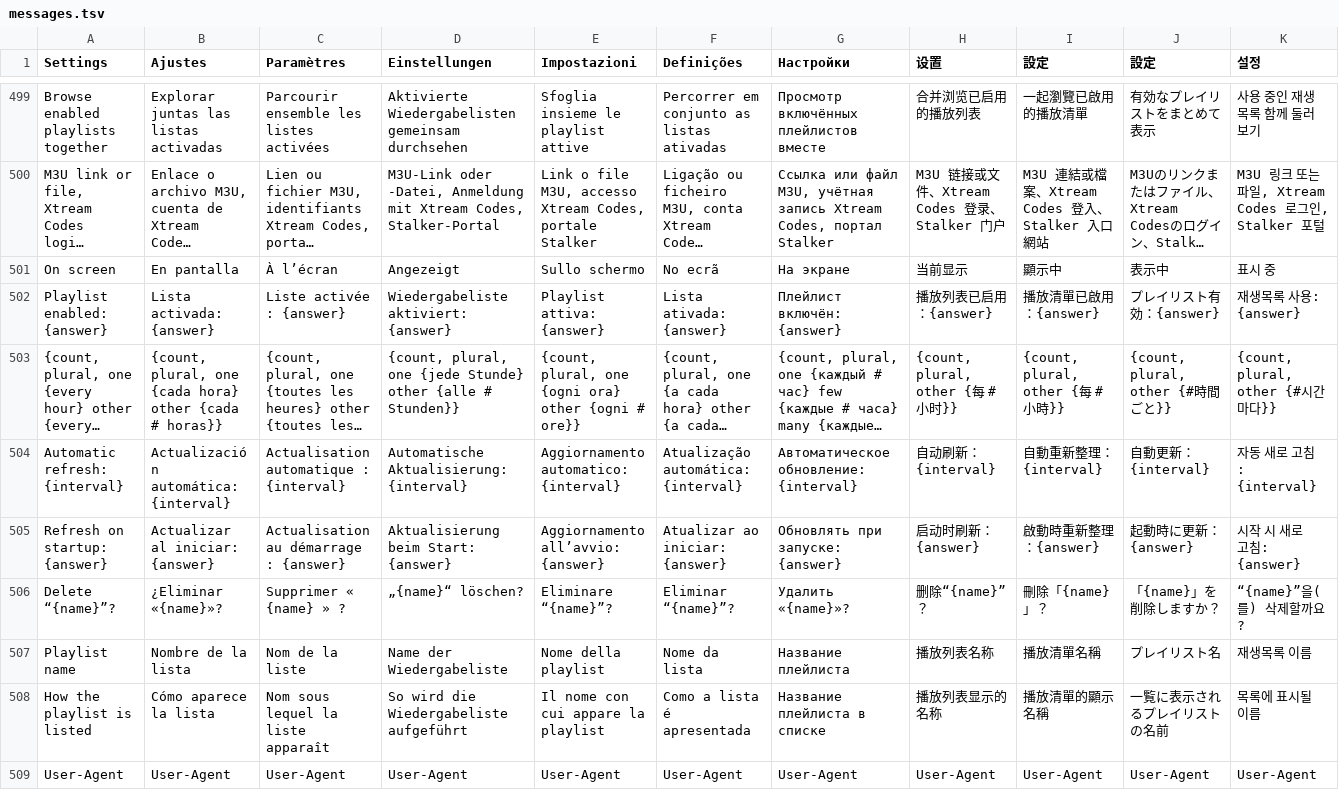
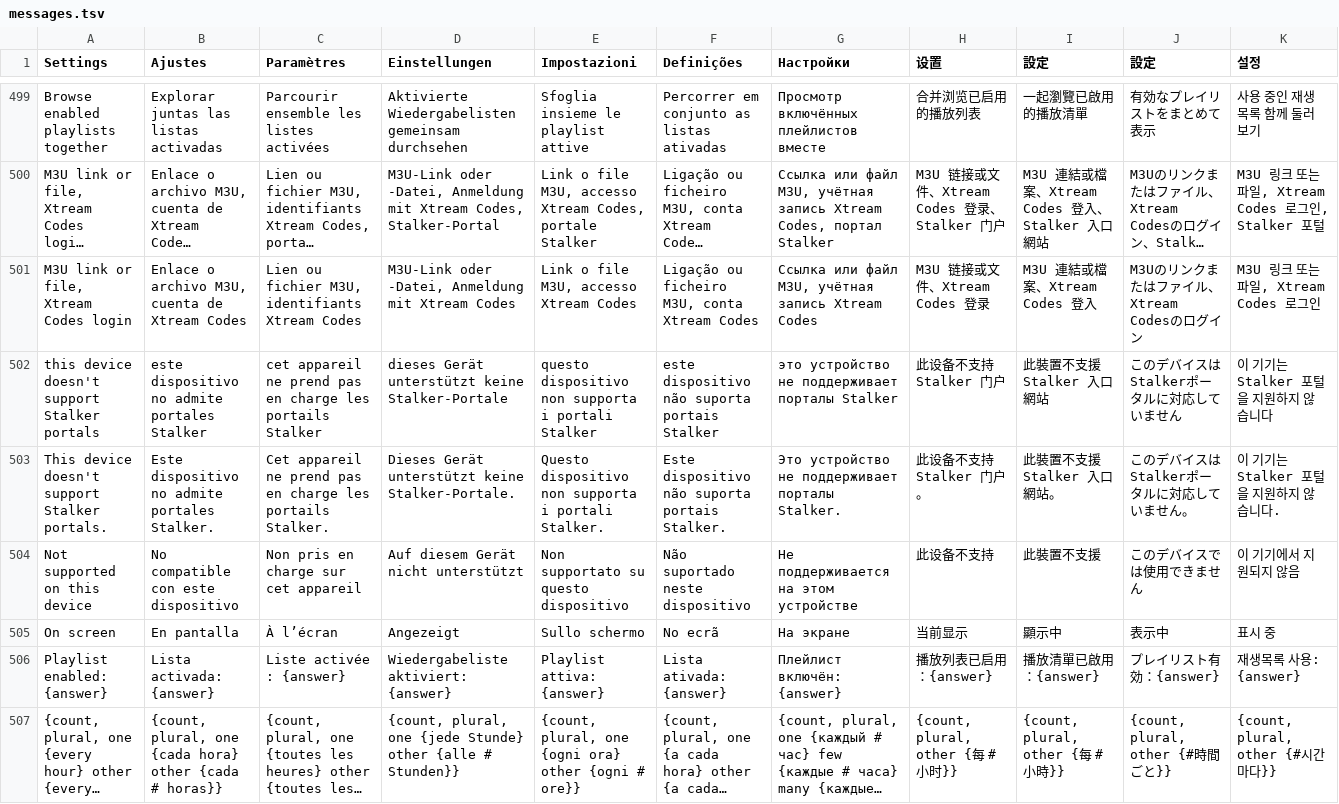
Before and after one commit to teng-lin/patina-iptv, a TSV file: crates/iptv-core/src/i18n/messages.tsv, drawn as a sheet; only a part is shown, gaps mark what is left out; the shorter side is filled out with more unchanged rows; long unchanged cells end in …; the diff names each change by its address in the sheet, - before the commit and + after, or states it on an @@ line.

```diff
--- a/crates/iptv-core/src/i18n/messages.tsv
+++ b/crates/iptv-core/src/i18n/messages.tsv
+row 501: M3U link or file, Xtream Codes login | Enlace o archivo M3U, cuenta de Xtream Codes | Lien ou fichier M3U, identifiants Xtream Codes | M3U-Link oder -Datei, Anmeldung mit Xtream Codes | Link o file M3U, accesso Xtream Codes | Ligação ou ficheiro M3U, conta Xtream Codes | Ссылка или файл M3U, учётная запись Xtream Codes | M3U 链接或文件、Xtream Codes 登录 | M3U 連結或檔案、Xtream Codes 登入 | M3Uのリンクまたはファイル、Xtream Codesのログイン | M3U 링크 또는 파일, Xtream Codes 로그인
+row 502: this device doesn't support Stalker portals | este dispositivo no admite portales Stalker | cet appareil ne prend pas en charge les portails Stalker | dieses Gerät unterstützt keine Stalker-Portale | questo dispositivo non supporta i portali Stalker | este dispositivo não suporta portais Stalker | это устройство не поддерживает порталы Stalker | 此设备不支持 Stalker 门户 | 此裝置不支援 Stalker 入口網站 | このデバイスはStalkerポータルに対応していません | 이 기기는 Stalker 포털을 지원하지 않습니다
+row 503: This device doesn't support Stalker portals. | Este dispositivo no admite portales Stalker. | Cet appareil ne prend pas en charge les portails Stalker. | Dieses Gerät unterstützt keine Stalker-Portale. | Questo dispositivo non supporta i portali Stalker. | Este dispositivo não suporta portais Stalker. | Это устройство не поддерживает порталы Stalker. | 此设备不支持 Stalker 门户。 | 此裝置不支援 Stalker 入口網站。 | このデバイスはStalkerポータルに対応していません。 | 이 기기는 Stalker 포털을 지원하지 않습니다.
+row 504: Not supported on this device | No compatible con este dispositivo | Non pris en charge sur cet appareil | Auf diesem Gerät nicht unterstützt | Non supportato su questo dispositivo | Não suportado neste dispositivo | Не поддерживается на этом устройстве | 此设备不支持 | 此裝置不支援 | このデバイスでは使用できません | 이 기기에서 지원되지 않음
```
Also changed, not shown: 27 other files.
